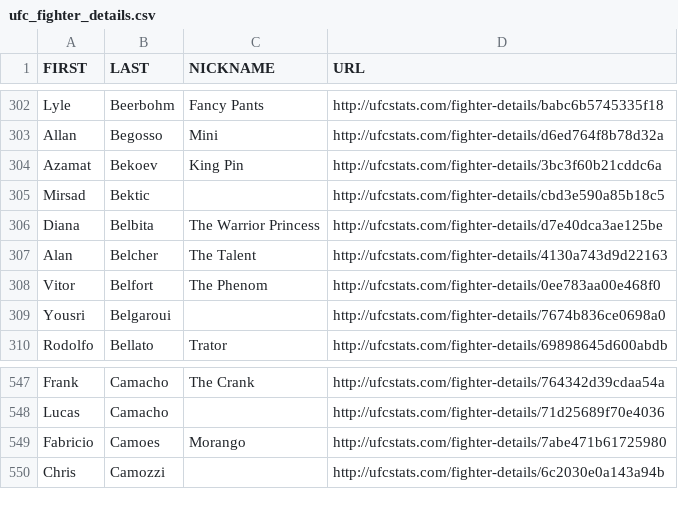
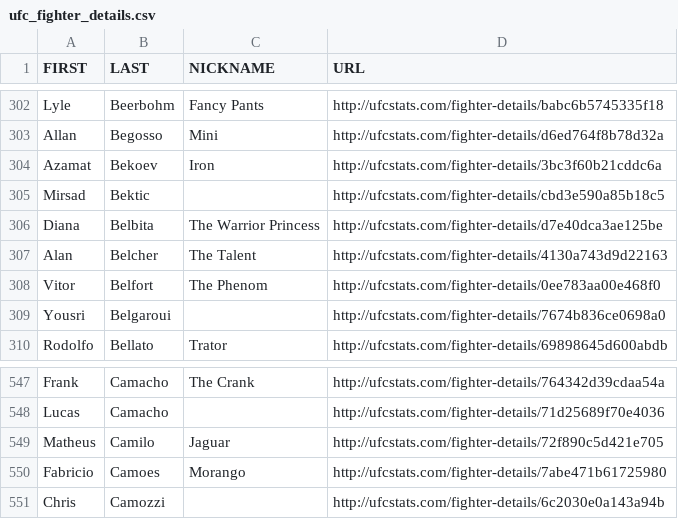
Before and after one commit to Greco1899/scrape_ufc_stats, a CSV file: ufc_fighter_details.csv, drawn as a sheet; only a part is shown, gaps mark what is left out.

```diff
--- a/ufc_fighter_details.csv
+++ b/ufc_fighter_details.csv
@@ -303,3 +303,3 @@ Lyle,Beerbohm,Fancy Pants,http://ufcstats.com/fighter-details/babc6b5745335f18
 Allan,Begosso,Mini,http://ufcstats.com/fighter-details/d6ed764f8b78d32a
-Azamat,Bekoev,King Pin,http://ufcstats.com/fighter-details/3bc3f60b21cddc6a
+Azamat,Bekoev,Iron,http://ufcstats.com/fighter-details/3bc3f60b21cddc6a
 Mirsad,Bektic,,http://ufcstats.com/fighter-details/cbd3e590a85b18c5
@@ -548,2 +548,3 @@ Frank,Camacho,The Crank,http://ufcstats.com/fighter-details/764342d39cdaa54a
 Lucas,Camacho,,http://ufcstats.com/fighter-details/71d25689f70e4036
+Matheus,Camilo,Jaguar,http://ufcstats.com/fighter-details/72f890c5d421e705
 Fabricio,Camoes,Morango,http://ufcstats.com/fighter-details/7abe471b61725980
```
Also changed, not shown: ufc_fighter_tott.csv.
